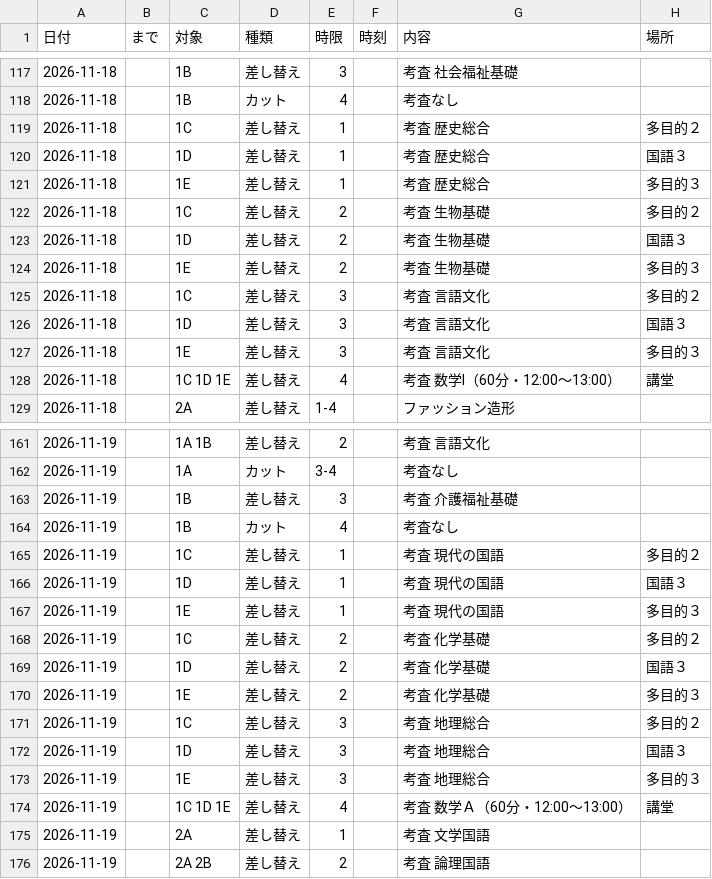
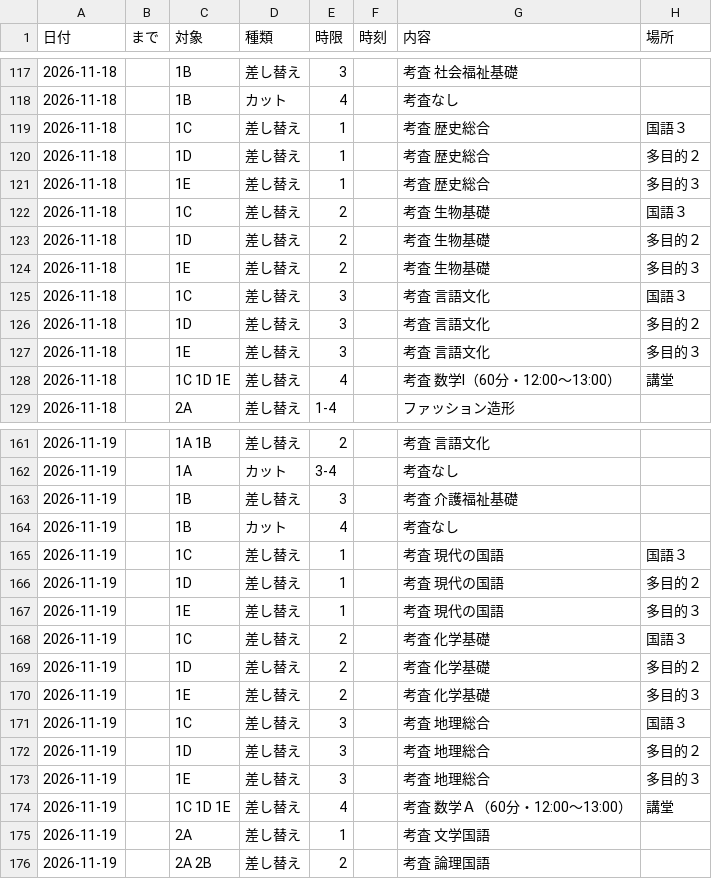
Before and after one commit to upopotennis-gif/jikanwari-navi, a CSV file: 予定.csv, drawn as a sheet; only a part is shown, gaps mark what is left out; the diff covers the shown part only.

```diff
--- a/予定.csv
+++ b/予定.csv
@@ -118,10 +118,10 @@
 2026-11-18,,1B,カット,4,,考査なし,
-2026-11-18,,1C,差し替え,1,,考査 歴史総合,多目的２
-2026-11-18,,1D,差し替え,1,,考査 歴史総合,国語３
+2026-11-18,,1C,差し替え,1,,考査 歴史総合,国語３
+2026-11-18,,1D,差し替え,1,,考査 歴史総合,多目的２
 2026-11-18,,1E,差し替え,1,,考査 歴史総合,多目的３
-2026-11-18,,1C,差し替え,2,,考査 生物基礎,多目的２
-2026-11-18,,1D,差し替え,2,,考査 生物基礎,国語３
+2026-11-18,,1C,差し替え,2,,考査 生物基礎,国語３
+2026-11-18,,1D,差し替え,2,,考査 生物基礎,多目的２
 2026-11-18,,1E,差し替え,2,,考査 生物基礎,多目的３
-2026-11-18,,1C,差し替え,3,,考査 言語文化,多目的２
-2026-11-18,,1D,差し替え,3,,考査 言語文化,国語３
+2026-11-18,,1C,差し替え,3,,考査 言語文化,国語３
+2026-11-18,,1D,差し替え,3,,考査 言語文化,多目的２
 2026-11-18,,1E,差し替え,3,,考査 言語文化,多目的３
@@ -164,10 +164,10 @@
 2026-11-19,,1B,カット,4,,考査なし,
-2026-11-19,,1C,差し替え,1,,考査 現代の国語,多目的２
-2026-11-19,,1D,差し替え,1,,考査 現代の国語,国語３
+2026-11-19,,1C,差し替え,1,,考査 現代の国語,国語３
+2026-11-19,,1D,差し替え,1,,考査 現代の国語,多目的２
 2026-11-19,,1E,差し替え,1,,考査 現代の国語,多目的３
-2026-11-19,,1C,差し替え,2,,考査 化学基礎,多目的２
-2026-11-19,,1D,差し替え,2,,考査 化学基礎,国語３
+2026-11-19,,1C,差し替え,2,,考査 化学基礎,国語３
+2026-11-19,,1D,差し替え,2,,考査 化学基礎,多目的２
 2026-11-19,,1E,差し替え,2,,考査 化学基礎,多目的３
-2026-11-19,,1C,差し替え,3,,考査 地理総合,多目的２
-2026-11-19,,1D,差し替え,3,,考査 地理総合,国語３
+2026-11-19,,1C,差し替え,3,,考査 地理総合,国語３
+2026-11-19,,1D,差し替え,3,,考査 地理総合,多目的２
 2026-11-19,,1E,差し替え,3,,考査 地理総合,多目的３
```
Also changed, not shown: 6 edited cells elsewhere in this file, 3 other files.
